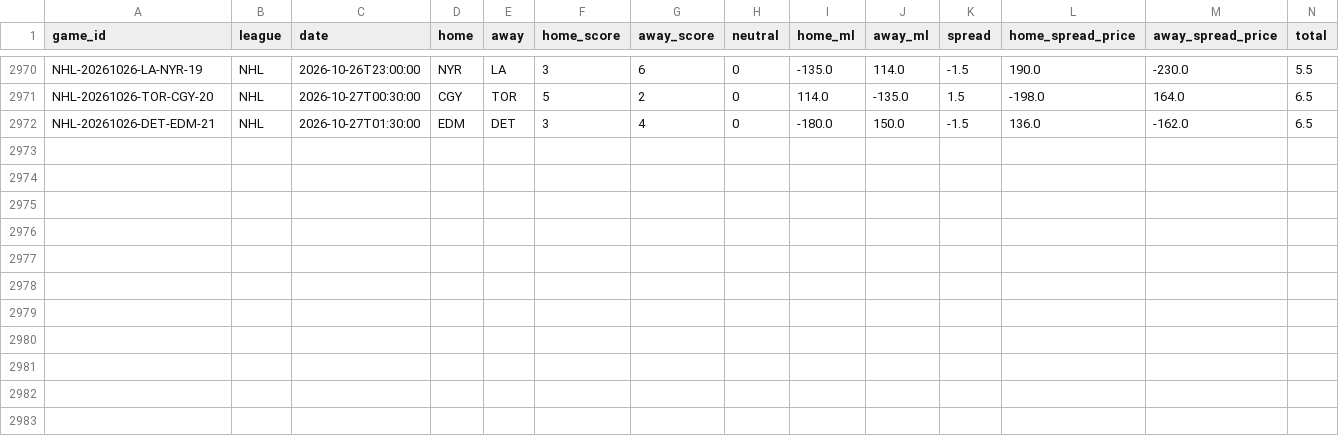
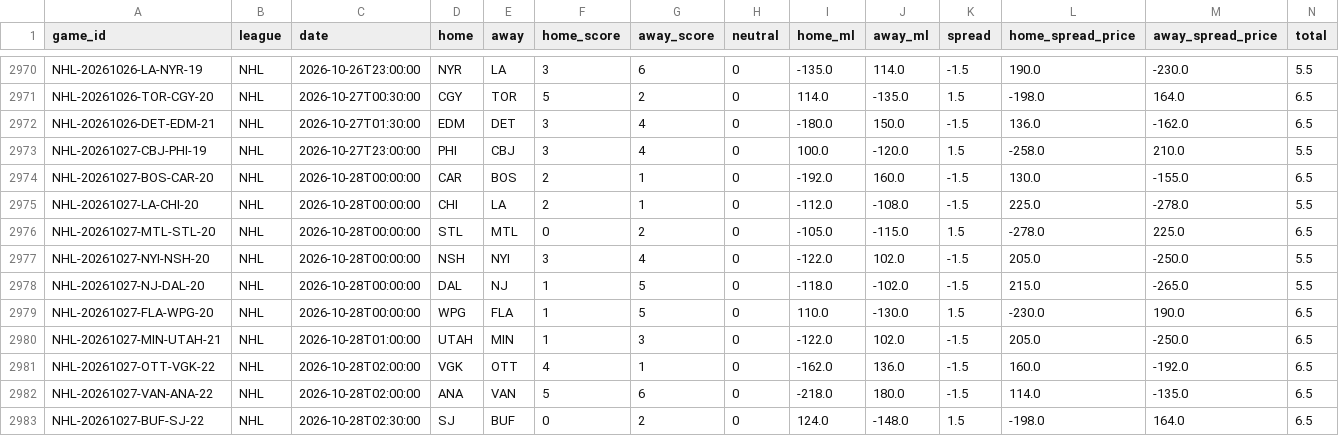
Before and after one commit to ElRico64/AlgoTradingBot, a CSV file: data/history/NHL.csv, drawn as a sheet; only a part is shown, gaps mark what is left out; rows hold the shown columns only; the diff names each change by its address in the sheet, - before the commit and + after, or states it on an @@ line.

```diff
--- a/data/history/NHL.csv
+++ b/data/history/NHL.csv
+row 2973: NHL-20261027-CBJ-PHI-19 | NHL | 2026-10-27T23:00:00 | PHI | CBJ | 3 | 4 | 0 | 100.0 | -120.0 | 1.5 | -258.0 | 210.0 | 5.5
+row 2974: NHL-20261027-BOS-CAR-20 | NHL | 2026-10-28T00:00:00 | CAR | BOS | 2 | 1 | 0 | -192.0 | 160.0 | -1.5 | 130.0 | -155.0 | 6.5
+row 2975: NHL-20261027-LA-CHI-20 | NHL | 2026-10-28T00:00:00 | CHI | LA | 2 | 1 | 0 | -112.0 | -108.0 | -1.5 | 225.0 | -278.0 | 5.5
+row 2976: NHL-20261027-MTL-STL-20 | NHL | 2026-10-28T00:00:00 | STL | MTL | 0 | 2 | 0 | -105.0 | -115.0 | 1.5 | -278.0 | 225.0 | 6.5
+row 2977: NHL-20261027-NYI-NSH-20 | NHL | 2026-10-28T00:00:00 | NSH | NYI | 3 | 4 | 0 | -122.0 | 102.0 | -1.5 | 205.0 | -250.0 | 5.5
+row 2978: NHL-20261027-NJ-DAL-20 | NHL | 2026-10-28T00:00:00 | DAL | NJ | 1 | 5 | 0 | -118.0 | -102.0 | -1.5 | 215.0 | -265.0 | 5.5
+row 2979: NHL-20261027-FLA-WPG-20 | NHL | 2026-10-28T00:00:00 | WPG | FLA | 1 | 5 | 0 | 110.0 | -130.0 | 1.5 | -230.0 | 190.0 | 6.5
+row 2980: NHL-20261027-MIN-UTAH-21 | NHL | 2026-10-28T01:00:00 | UTAH | MIN | 1 | 3 | 0 | -122.0 | 102.0 | -1.5 | 205.0 | -250.0 | 6.5
+row 2981: NHL-20261027-OTT-VGK-22 | NHL | 2026-10-28T02:00:00 | VGK | OTT | 4 | 1 | 0 | -162.0 | 136.0 | -1.5 | 160.0 | -192.0 | 6.5
+row 2982: NHL-20261027-VAN-ANA-22 | NHL | 2026-10-28T02:00:00 | ANA | VAN | 5 | 6 | 0 | -218.0 | 180.0 | -1.5 | 114.0 | -135.0 | 6.5
+row 2983: NHL-20261027-BUF-SJ-22 | NHL | 2026-10-28T02:30:00 | SJ | BUF | 0 | 2 | 0 | 124.0 | -148.0 | 1.5 | -198.0 | 164.0 | 6.5
```
Also changed, not shown: data/history/MLB.csv, data/history/NBA.csv, 5 other files.
